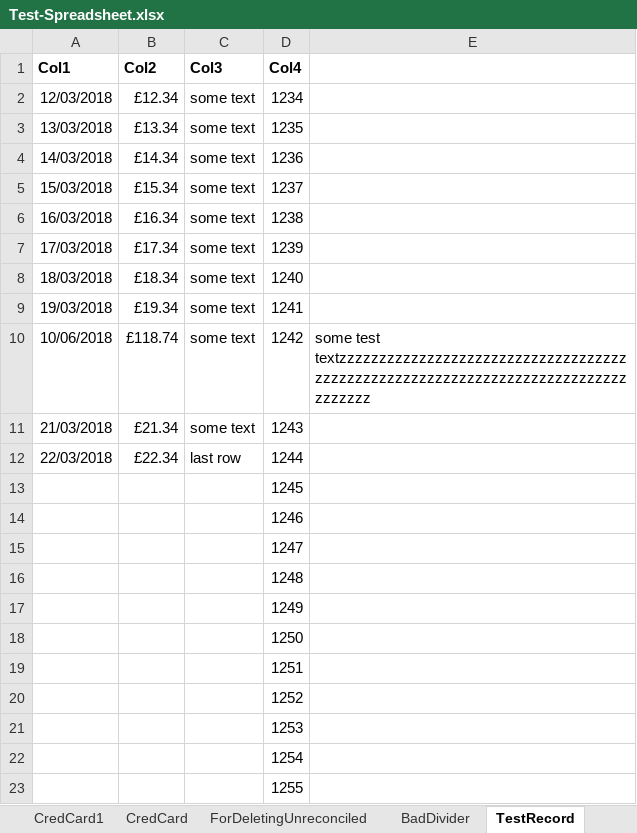
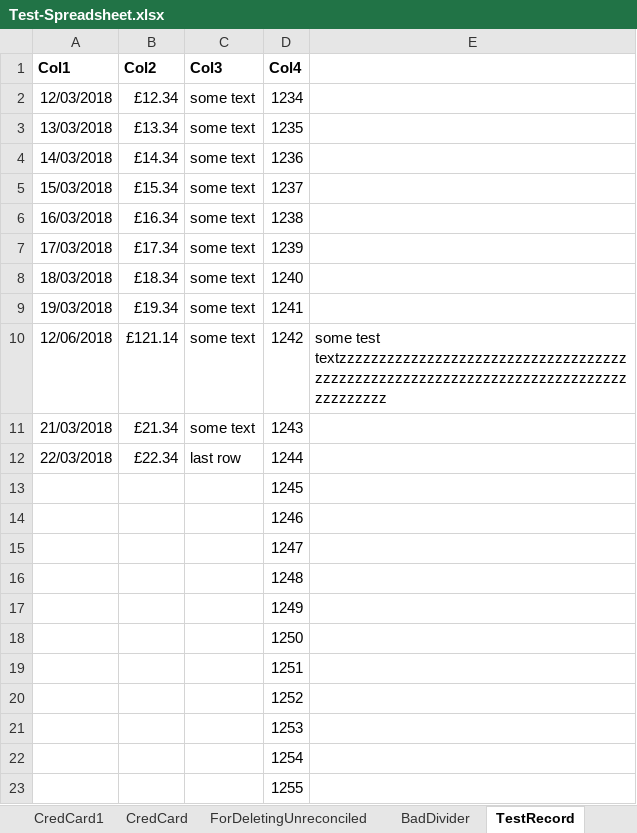
Before and after one commit to claresudbery/Reconciliate, an Excel workbook: spreadsheet-samples/Test-Spreadsheet.xlsx, sheet TestRecord, drawn as a sheet; values as stored, in another font and other column widths than the file's, no borders; the diff names each change by its address in the sheet, - before the commit and + after, or states it on an @@ line.

```diff
--- a/spreadsheet-samples/Test-Spreadsheet.xlsx (sheet TestRecord)
+++ b/spreadsheet-samples/Test-Spreadsheet.xlsx (sheet TestRecord)
-A10 (Col1): 10/06/2018
+A10 (Col1): 12/06/2018
-B10 (Col2): £118.74
+B10 (Col2): £121.14
-E10: some test textzzzzzzzzzzzzzzzzzzzzzzzzzzzzzzzzzzzzzzzzzzzzzzzzzzzzzzzzzzzzzzzzzzzzzzzzzzzzzzzzzz
+E10: some test textzzzzzzzzzzzzzzzzzzzzzzzzzzzzzzzzzzzzzzzzzzzzzzzzzzzzzzzzzzzzzzzzzzzzzzzzzzzzzzzzzzzz
```
Also changed, not shown: sheet CredCard, sheet Expected Out, sheet Budget Out, 10 other files.
